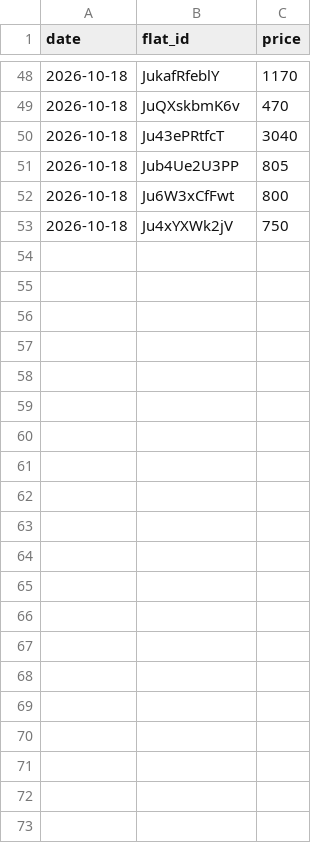
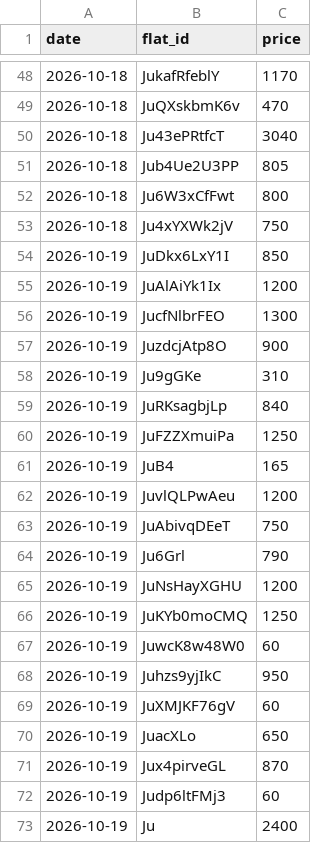
Before and after one commit to martinMatunak/realEstateAnalysis, a CSV file: data/prices.csv, drawn as a sheet; only a part is shown, gaps mark what is left out; the diff names each change by its address in the sheet, - before the commit and + after, or states it on an @@ line.

```diff
--- a/data/prices.csv
+++ b/data/prices.csv
+row 54: 2026-10-19 | JuDkx6LxY1I | 850
+row 55: 2026-10-19 | JuAlAiYk1Ix | 1200
+row 56: 2026-10-19 | JucfNlbrFEO | 1300
+row 57: 2026-10-19 | JuzdcjAtp8O | 900
+row 58: 2026-10-19 | Ju9gGKe | 310
+row 59: 2026-10-19 | JuRKsagbjLp | 840
+row 60: 2026-10-19 | JuFZZXmuiPa | 1250
+row 61: 2026-10-19 | JuB4 | 165
+row 62: 2026-10-19 | JuvlQLPwAeu | 1200
+row 63: 2026-10-19 | JuAbivqDEeT | 750
+row 64: 2026-10-19 | Ju6Grl | 790
+row 65: 2026-10-19 | JuNsHayXGHU | 1200
+row 66: 2026-10-19 | JuKYb0moCMQ | 1250
+row 67: 2026-10-19 | JuwcK8w48W0 | 60
+row 68: 2026-10-19 | Juhzs9yjIkC | 950
+row 69: 2026-10-19 | JuXMJKF76gV | 60
+row 70: 2026-10-19 | JuacXLo | 650
+row 71: 2026-10-19 | Jux4pirveGL | 870
+row 72: 2026-10-19 | Judp6ltFMj3 | 60
+row 73: 2026-10-19 | Ju | 2400
```
Also changed, not shown: 2 other files.
